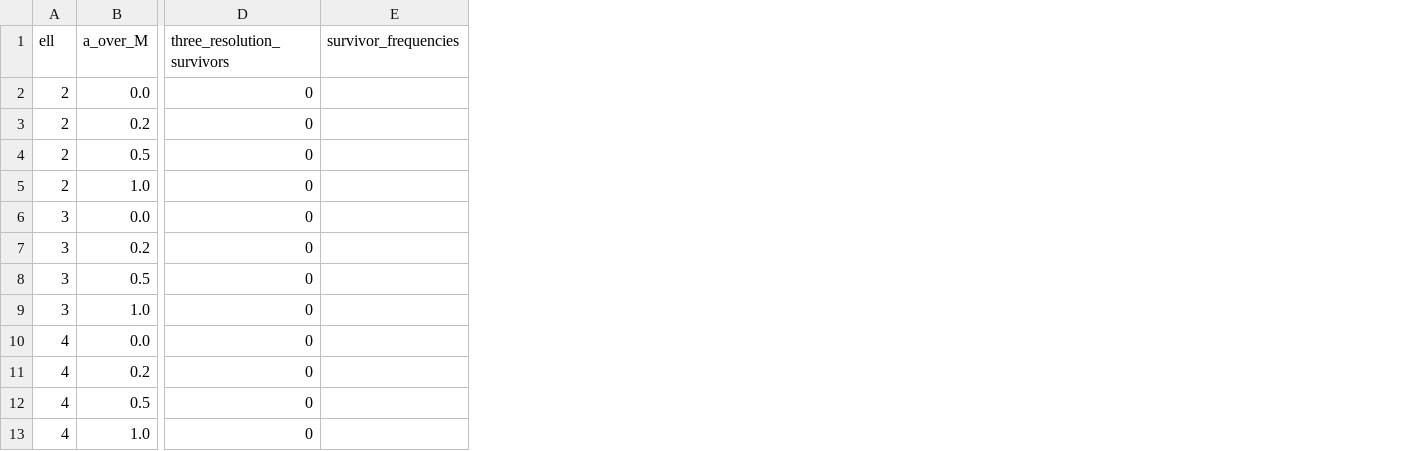
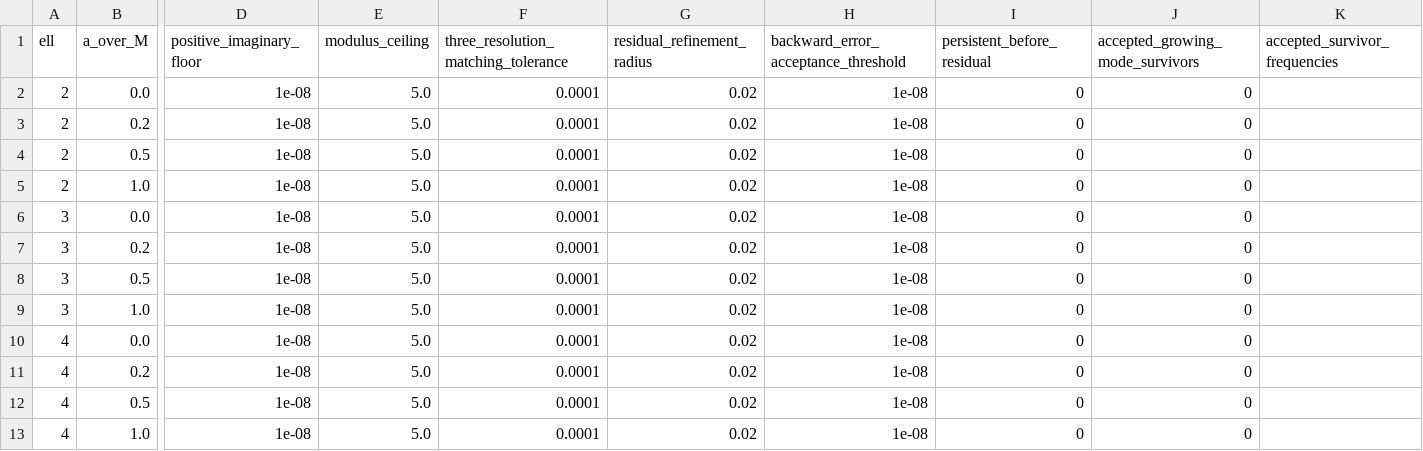
Before and after one commit to adoolelomani2026/ks-qnm-spectral-residual-workflow, a CSV file: outputs/results/axial_growing_mode_audit.csv, drawn as a sheet; only a part is shown, gaps mark what is left out; removed rows and columns are numbered as before the commit, all else as after; the diff names each change by its address in the sheet, - before the commit and + after, or states it on an @@ line.

Commit message:
Finalize CQG preflight revisions and reproducibility audits

```diff
--- a/outputs/results/axial_growing_mode_audit.csv
+++ b/outputs/results/axial_growing_mode_audit.csv
+column D (positive_imaginary_floor), rows 2-13: all 1e-08
+column E (modulus_ceiling), rows 2-13: all 5.0
+column F, rows 1-13: three_resolution_matching_tolerance | 0.0001 | 0.0001 | 0.0001 | 0.0001 | 0.0001 | 0.0001 | 0.0001 | 0.0001 | 0.0001 | 0.0001 | 0.0001 | 0.0001
+column G (residual_refinement_radius), rows 2-13: all 0.02
+column H, rows 1-13: backward_error_acceptance_threshold | 1e-08 | 1e-08 | 1e-08 | 1e-08 | 1e-08 | 1e-08 | 1e-08 | 1e-08 | 1e-08 | 1e-08 | 1e-08 | 1e-08
-column E (survivor_frequencies), empty
+column J (accepted_growing_mode_survivors), rows 2-13: all 0
+column K (accepted_survivor_frequencies), empty
-I1: three_resolution_survivors
+I1: persistent_before_residual
```
Also changed, not shown: outputs/results/convergence_results.csv, outputs/results/convergence_table.csv, 33 other files.
